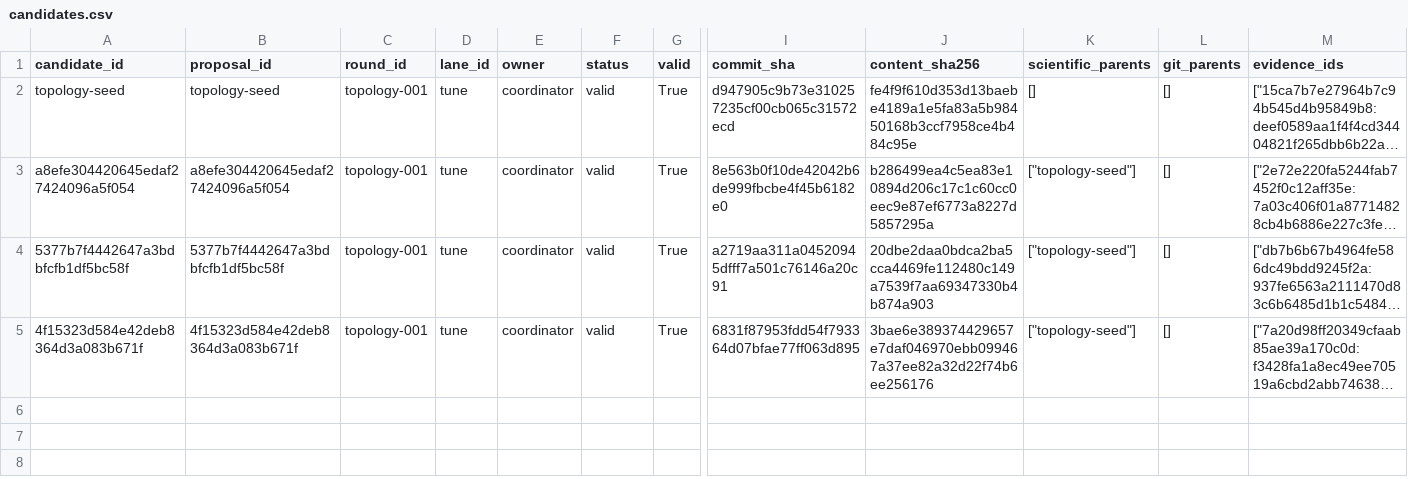
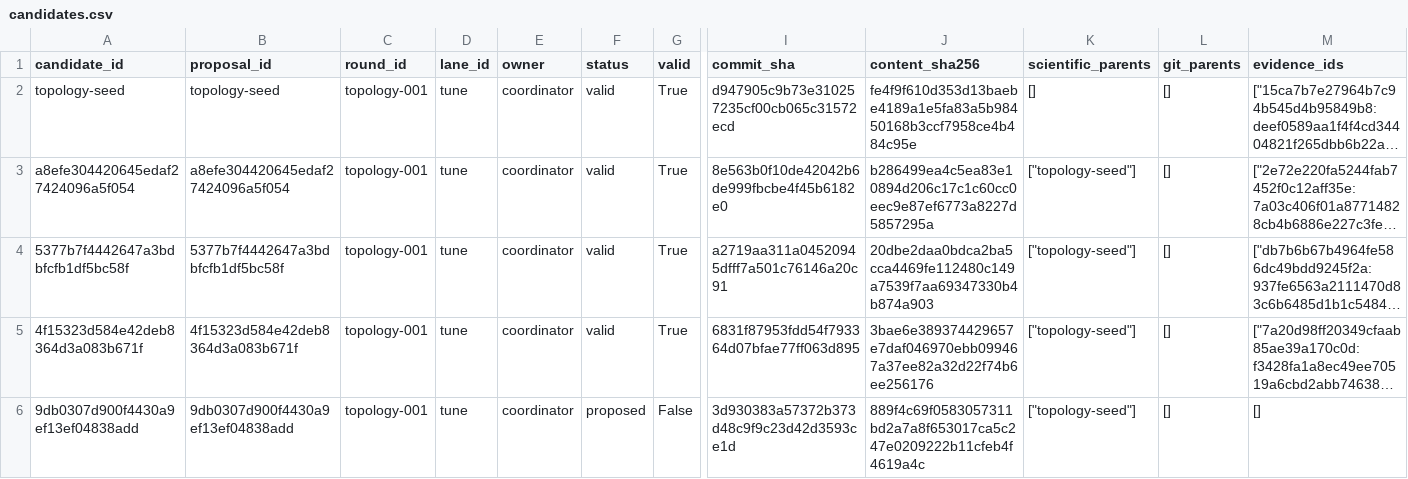
Before and after one commit to timbtz/feyer-search-lab, a CSV file: experiments/campaigns/astra-group-numerical-v3/candidates.csv, drawn as a sheet; only a part is shown, gaps mark what is left out; long unchanged cells end in …; rows hold the shown columns only; the diff names each change by its address in the sheet, - before the commit and + after, or states it on an @@ line.

Commit message:
Record DAG campaign topology-proposed

```diff
--- a/experiments/campaigns/astra-group-numerical-v3/candidates.csv
+++ b/experiments/campaigns/astra-group-numerical-v3/candidates.csv
+row 6: 9db0307d900f4430a9ef13ef04838add | 9db0307d900f4430a9ef13ef04838add | topology-001 | tune | coordinator | proposed | False | 3d930383a57372b373d48c9f9c23d42d3593ce1d | 889f4c69f0583057311bd2a7a8f653017ca5c247e0209222b11cfeb4f4619a4c | ["topology-seed"] | [] | []
```
Also changed, not shown: 7 other files.
